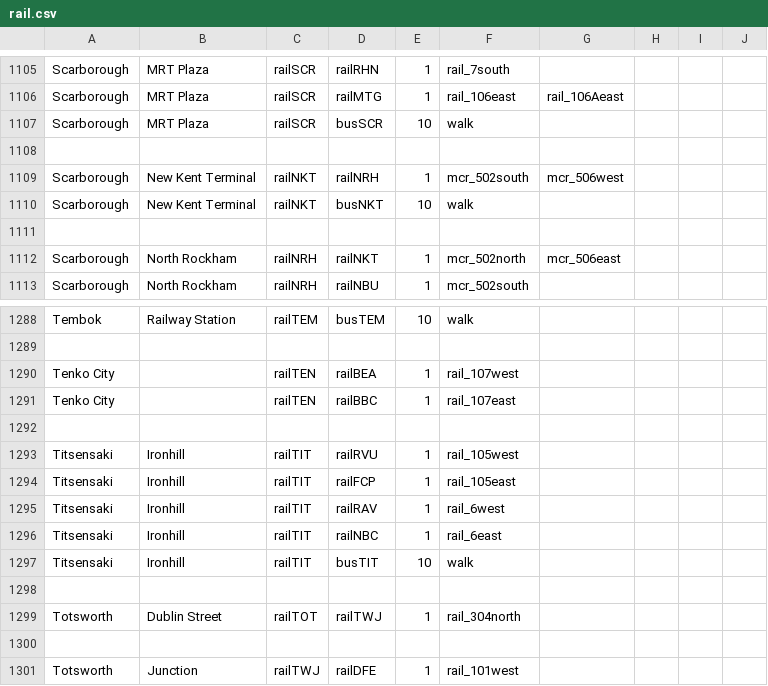
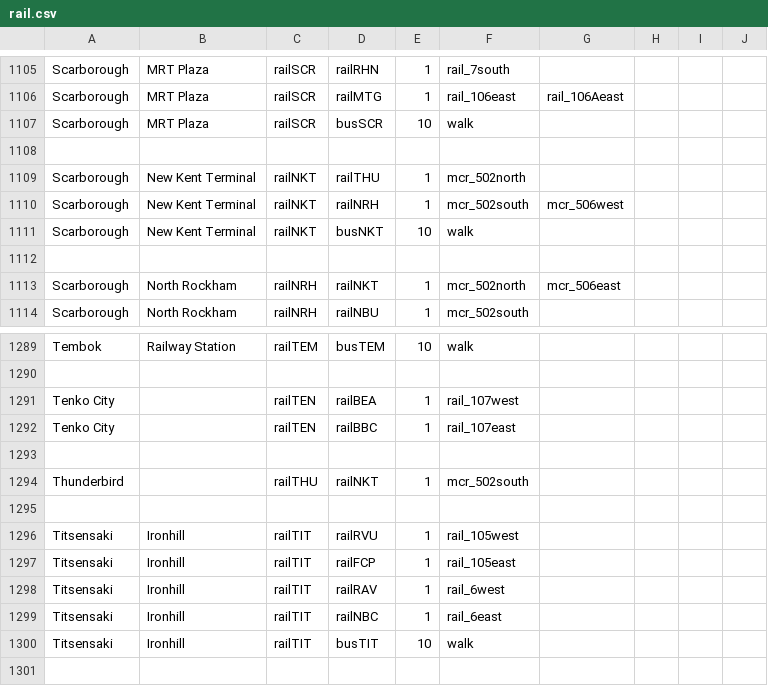
Before and after one commit to KittyCat11231/Feline-Holdings, a CSV file: src/intraroute/data/pathfinding/rail.csv, drawn as a sheet; only a part is shown, gaps mark what is left out; the shorter side is filled out with more unchanged rows; the diff names each change by its address in the sheet, - before the commit and + after, or states it on an @@ line.

Commit message:
IntraRoute data and Intra service status update

```diff
--- a/src/intraroute/data/pathfinding/rail.csv
+++ b/src/intraroute/data/pathfinding/rail.csv
+row 1109: Scarborough | New Kent Terminal | railNKT | railTHU | 1 | mcr_502north
+row 1293: (empty)
+row 1294: Thunderbird |  | railTHU | railNKT | 1 | mcr_502south
```
Also changed, not shown: src/intraroute/data/ui/routes/rail.csv, src/intraroute/data/ui/stops/rail.csv, 5 other files.
